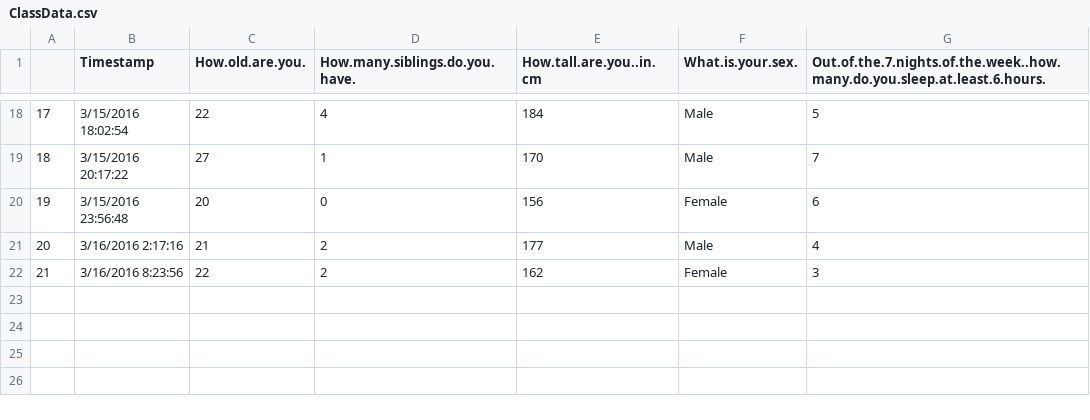
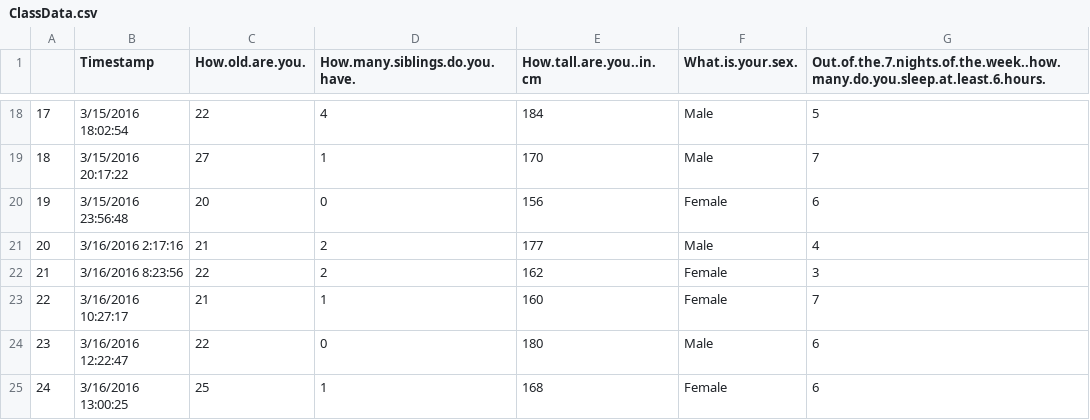
Before and after one commit to lmguzman/GLMs, a CSV file: ClassData.csv, drawn as a sheet; only a part is shown, gaps mark what is left out; the diff names each change by its address in the sheet, - before the commit and + after, or states it on an @@ line.

```diff
--- a/ClassData.csv
+++ b/ClassData.csv
+row 23: 22 | 3/16/2016 10:27:17 | 21 | 1 | 160 | Female | 7
+row 24: 23 | 3/16/2016 12:22:47 | 22 | 0 | 180 | Male | 6
+row 25: 24 | 3/16/2016 13:00:25 | 25 | 1 | 168 | Female | 6
```
Also changed, not shown: 18 other files.
